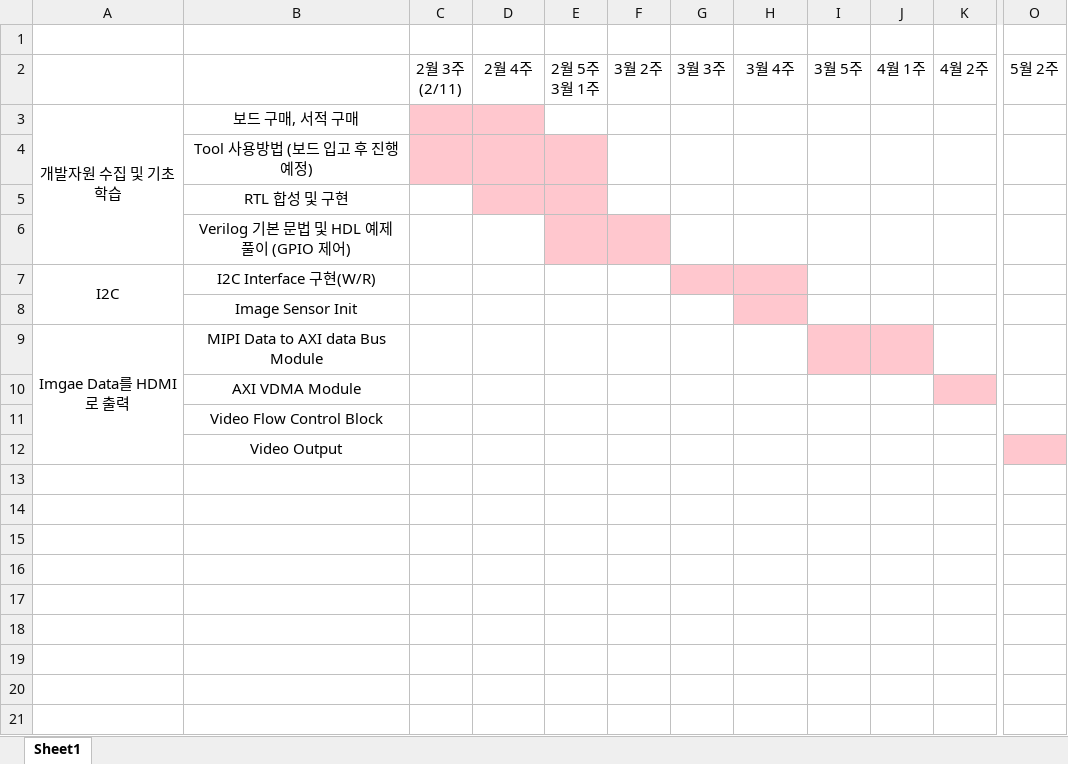
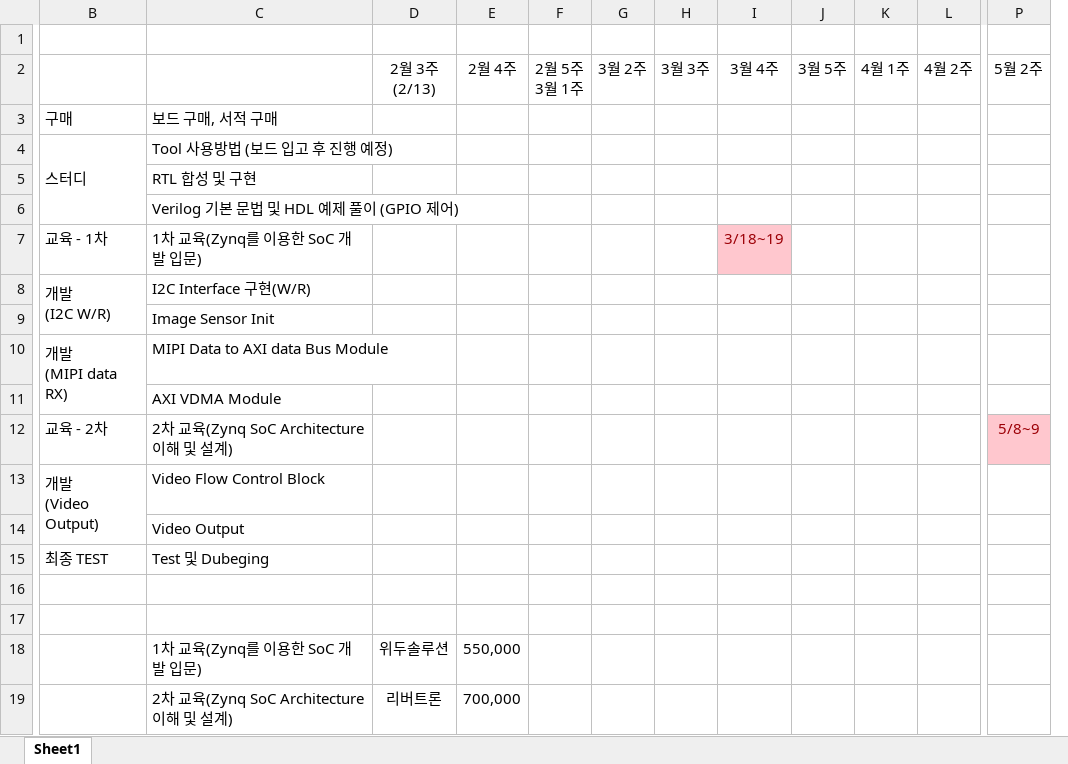
Before and after one commit to etcpartron/FPGA, an Excel workbook: 일정표.xlsx, sheet Sheet1, drawn as a sheet; only a part is shown, gaps mark what is left out; values as stored, in another font and other column widths than the file's, no borders; charts and pictures not drawn; removed rows and columns are numbered as before the commit, all else as after; rows hold the shown columns only; ↵ is a line break in a cell; the diff covers the shown part only; the diff names each change by its address in the sheet, - before the commit and + after, or states it on an @@ line.

```diff
--- a/일정표.xlsx (sheet Sheet1)
+++ b/일정표.xlsx (sheet Sheet1)
-column A, rows 3-9: 개발자원 수집 및 기초 학습 |  |  |  | I2C |  | Imgae Data를 HDMI로 출력
+column B, rows 3-4: 구매 | 스터디; rows 8-10: 개발 ↵ (I2C W/R) |  | 개발 ↵ (MIPI data RX); row 13: 개발 ↵ (Video Output)
-column C, row 2: 2월 3주 ↵ (2/11)
+column D, row 2: 2월 3주 ↵ (2/13)
-C3:C6 alignment: center
+C3:C6 alignment: left
-E3 fill: #FFC7CE
+E3 fill: none
-E4:F5 fill: #FFC7CE
+E4:F5 fill: none
-F6:G6 fill: #FFC7CE
+F6:G6 fill: none
+row 7: 교육 - 1차 | 1차 교육(Zynq를 이용한 SoC 개발 입문) |  |  |  |  |  | 3/18~19
-C8:C11 alignment: center
+C8:C11 alignment: left
-H8:I8 fill: #FFC7CE
+H8:I8 fill: none
-I9 fill: #FFC7CE
+I9 fill: none
-J10:K10 fill: #FFC7CE
+J10:K10 fill: none
-L11 fill: #FFC7CE
+L11 fill: none
+row 12: 교육 - 2차 | 2차 교육(Zynq SoC Architecture 이해 및 설계) |  |  |  |  |  |  |  |  |  | 5/8~9
-C13:C14 alignment: center
+C13:C14 alignment: left
-P14 fill: #FFC7CE
+P14 fill: none
+row 15: 최종 TEST | Test 및 Dubeging
+row 16: (empty)
+row 17: (empty)
+row 18:  | 1차 교육(Zynq를 이용한 SoC 개발 입문) | 위두솔루션 | 550,000
+row 19:  | 2차 교육(Zynq SoC Architecture 이해 및 설계) | 리버트론 | 700,000
```
Also changed, not shown: 1 added column and cell formats elsewhere in this sheet, charts or pictures, 1 other file.
